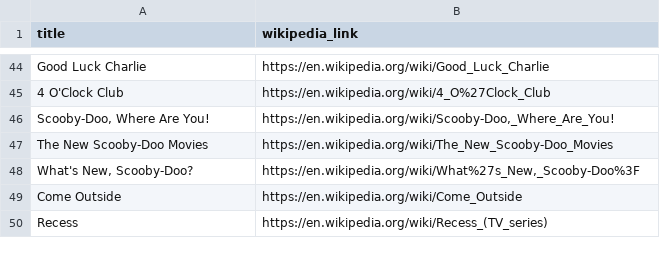
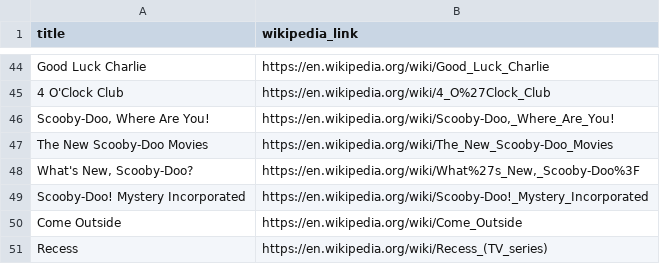
Before and after one commit to delicious1341/media_scripts, a CSV file: complete_versions/media_tracker_2_wikipedia.csv, drawn as a sheet; only a part is shown, gaps mark what is left out; the diff names each change by its address in the sheet, - before the commit and + after, or states it on an @@ line.

Commit message:
read.py is compartmentalised into functions and scooby doo mystery incorporated added to latest tracker

```diff
--- a/complete_versions/media_tracker_2_wikipedia.csv
+++ b/complete_versions/media_tracker_2_wikipedia.csv
+row 49: Scooby-Doo! Mystery Incorporated | https://en.wikipedia.org/wiki/Scooby-Doo!_Mystery_Incorporated
```
Also changed, not shown: 1 other file.
